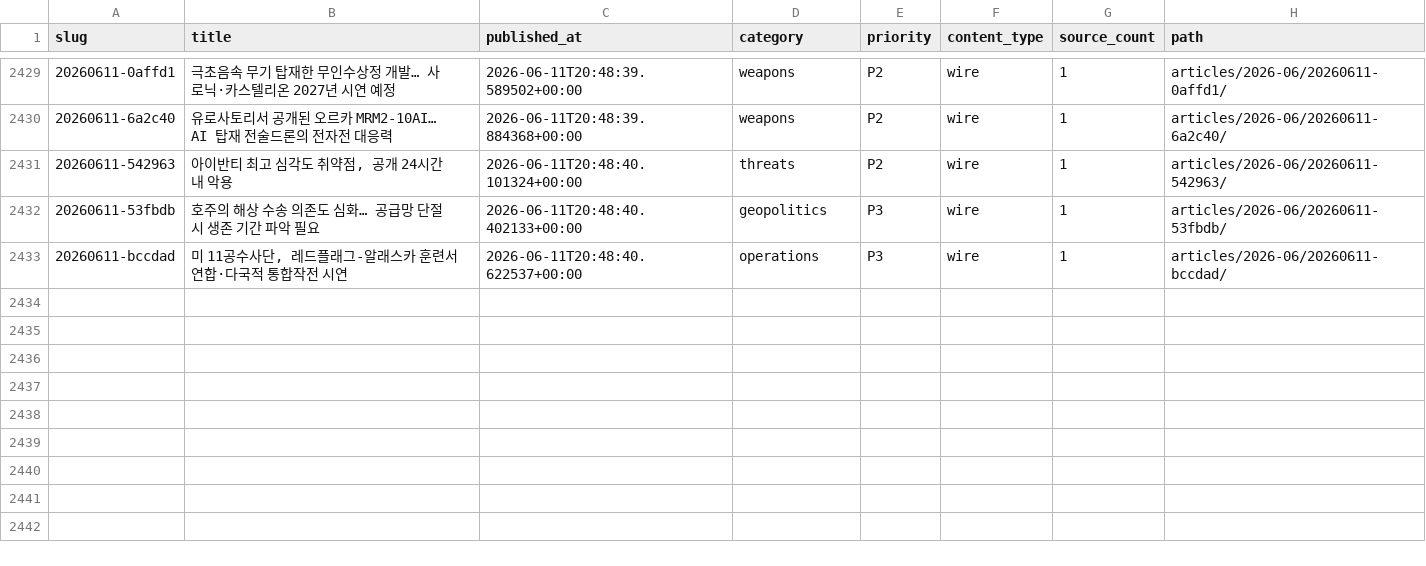
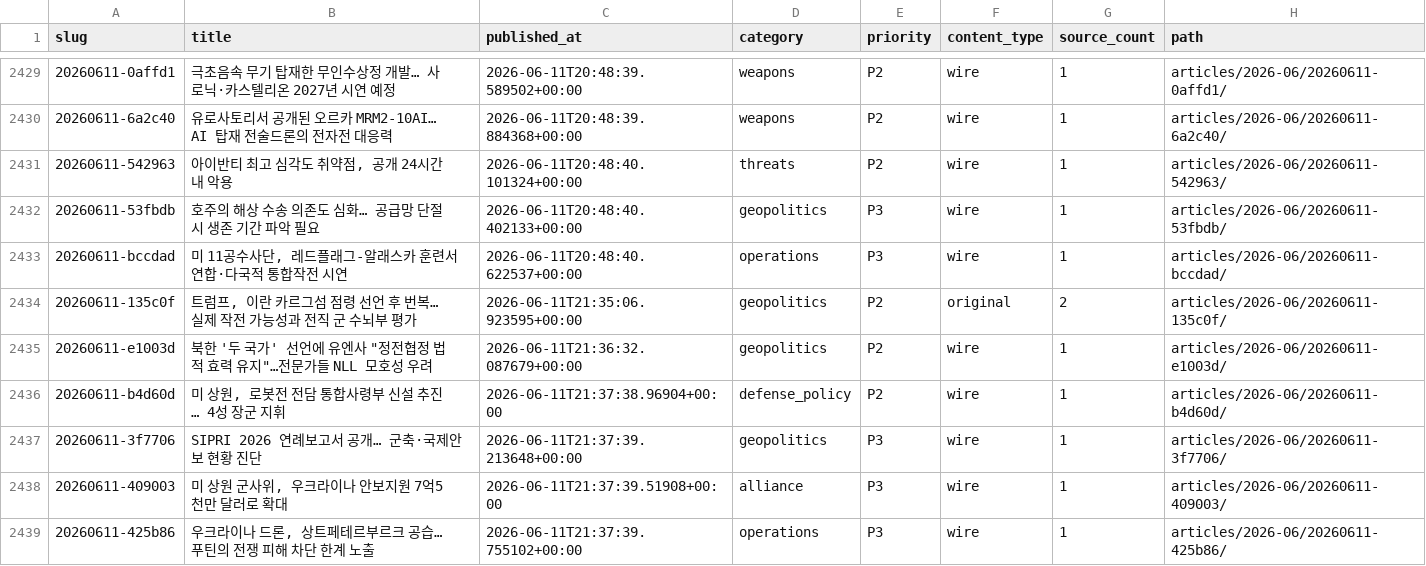
Before and after one commit to CombatSociety/data, a CSV file: index.csv, drawn as a sheet; only a part is shown, gaps mark what is left out.

Commit message:
mirror: 2438 articles + 46 briefs @ 2026-06-12 07:15 KST

```diff
--- a/index.csv
+++ b/index.csv
@@ -2433 +2433,7 @@ slug,title,published_at,category,priority,content_type,source_count,path
 20260611-bccdad,"미 11공수사단, 레드플래그-알래스카 훈련서 연합·다국적 통합작전 시연",2026-06-11T20:48:40.622537+00:00,operations,P3,wire,1,articles/2026-06/20260611-bccdad/
+20260611-135c0f,"트럼프, 이란 카르그섬 점령 선언 후 번복… 실제 작전 가능성과 전직 군 수뇌부 평가",2026-06-11T21:35:06.923595+00:00,geopolitics,P2,original,2,articles/2026-06/20260611-135c0f/
+20260611-e1003d,"북한 '두 국가' 선언에 유엔사 ""정전협정 법적 효력 유지""…전문가들 NLL 모호성 우려",2026-06-11T21:36:32.087679+00:00,geopolitics,P2,wire,1,articles/2026-06/20260611-e1003d/
+20260611-b4d60d,"미 상원, 로봇전 전담 통합사령부 신설 추진… 4성 장군 지휘",2026-06-11T21:37:38.96904+00:00,defense_policy,P2,wire,1,articles/2026-06/20260611-b4d60d/
+20260611-3f7706,SIPRI 2026 연례보고서 공개… 군축·국제안보 현황 진단,2026-06-11T21:37:39.213648+00:00,geopolitics,P3,wire,1,articles/2026-06/20260611-3f7706/
+20260611-409003,"미 상원 군사위, 우크라이나 안보지원 7억5천만 달러로 확대",2026-06-11T21:37:39.51908+00:00,alliance,P3,wire,1,articles/2026-06/20260611-409003/
+20260611-425b86,"우크라이나 드론, 상트페테르부르크 공습… 푸틴의 전쟁 피해 차단 한계 노출",2026-06-11T21:37:39.755102+00:00,operations,P3,wire,1,articles/2026-06/20260611-425b86/
```
Also changed, not shown: 19 other files.
